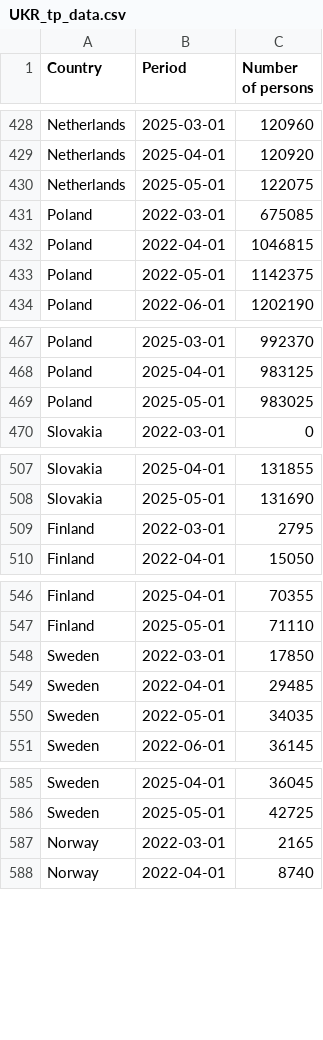
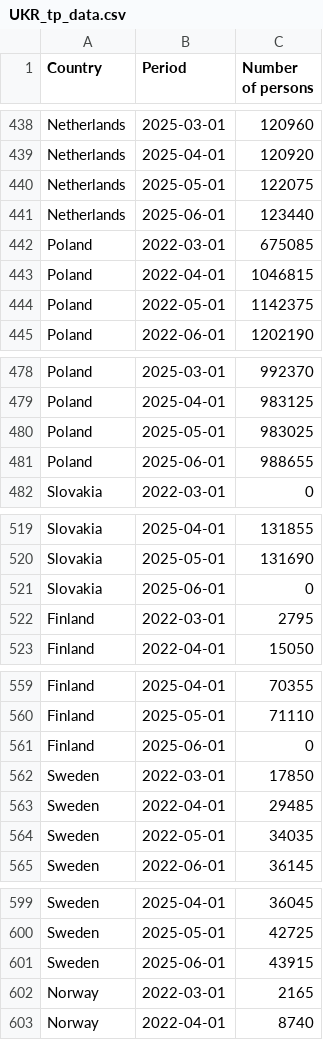
Before and after one commit to dataworker001CCoE/resilience-dashboards, a CSV file: resilience_data/UKR_tp_data.csv, drawn as a sheet; only a part is shown, gaps mark what is left out; the diff covers the shown part only; the diff names each change by its address in the sheet, - before the commit and + after, or states it on an @@ line.

```diff
--- a/resilience_data/UKR_tp_data.csv
+++ b/resilience_data/UKR_tp_data.csv
+row 441: Netherlands | 2025-06-01 | 123440
+row 481: Poland | 2025-06-01 | 988655
+row 521: Slovakia | 2025-06-01 | 0
+row 561: Finland | 2025-06-01 | 0
+row 601: Sweden | 2025-06-01 | 43915
```
Also changed, not shown: 11 added rows elsewhere in this file.
